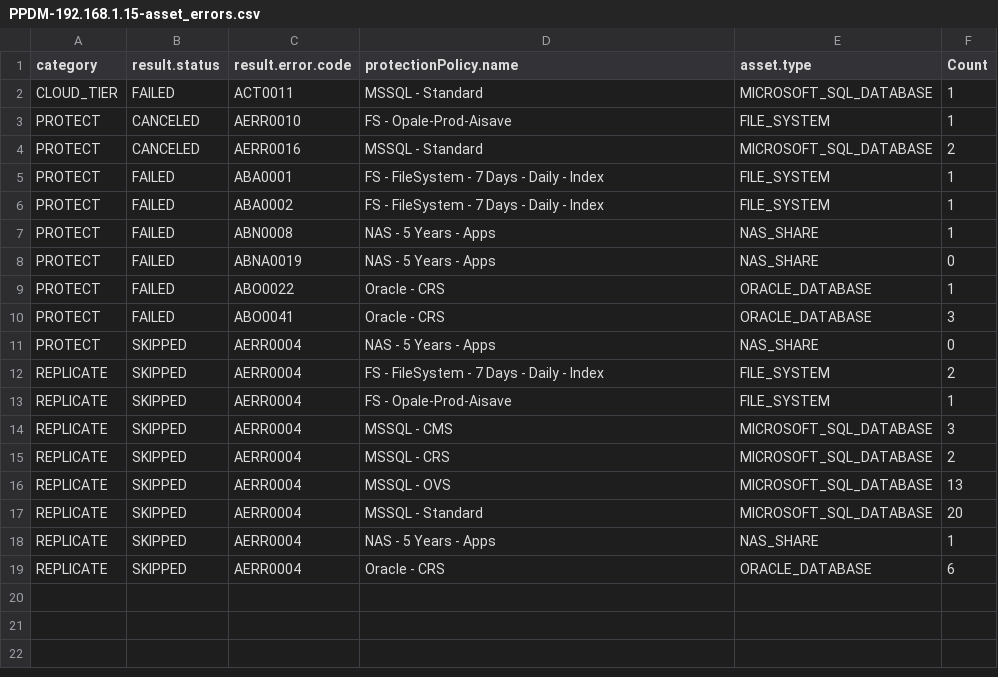
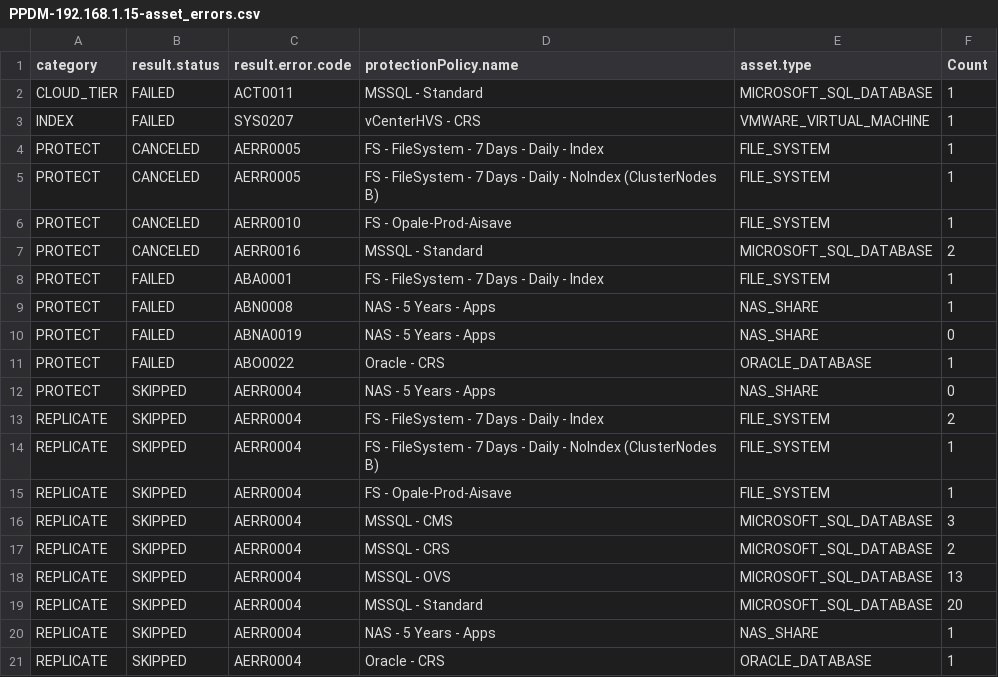
Before and after one commit to RafaMedranoDell/dailycheck-PPDM, a CSV file: csvFiles/PPDM-192.168.1.15-asset_errors.csv, drawn as a sheet.

```diff
--- a/csvFiles/PPDM-192.168.1.15-asset_errors.csv
+++ b/csvFiles/PPDM-192.168.1.15-asset_errors.csv
@@ -2,2 +2,5 @@
 "CLOUD_TIER","FAILED","ACT0011","MSSQL - Standard","MICROSOFT_SQL_DATABASE","1"
+"INDEX","FAILED","SYS0207","vCenterHVS - CRS","VMWARE_VIRTUAL_MACHINE","1"
+"PROTECT","CANCELED","AERR0005","FS - FileSystem - 7 Days - Daily - Index","FILE_SYSTEM","1"
+"PROTECT","CANCELED","AERR0005","FS - FileSystem - 7 Days - Daily - NoIndex (ClusterNodes B)","FILE_SYSTEM","1"
 "PROTECT","CANCELED","AERR0010","FS - Opale-Prod-Aisave","FILE_SYSTEM","1"
@@ -5,3 +8,2 @@
 "PROTECT","FAILED","ABA0001","FS - FileSystem - 7 Days - Daily - Index","FILE_SYSTEM","1"
-"PROTECT","FAILED","ABA0002","FS - FileSystem - 7 Days - Daily - Index","FILE_SYSTEM","1"
 "PROTECT","FAILED","ABN0008","NAS - 5 Years - Apps","NAS_SHARE","1"
@@ -9,5 +11,5 @@
 "PROTECT","FAILED","ABO0022","Oracle - CRS","ORACLE_DATABASE","1"
-"PROTECT","FAILED","ABO0041","Oracle - CRS","ORACLE_DATABASE","3"
 "PROTECT","SKIPPED","AERR0004","NAS - 5 Years - Apps","NAS_SHARE","0"
 "REPLICATE","SKIPPED","AERR0004","FS - FileSystem - 7 Days - Daily - Index","FILE_SYSTEM","2"
+"REPLICATE","SKIPPED","AERR0004","FS - FileSystem - 7 Days - Daily - NoIndex (ClusterNodes B)","FILE_SYSTEM","1"
 "REPLICATE","SKIPPED","AERR0004","FS - Opale-Prod-Aisave","FILE_SYSTEM","1"
@@ -18,2 +20,2 @@
 "REPLICATE","SKIPPED","AERR0004","NAS - 5 Years - Apps","NAS_SHARE","1"
-"REPLICATE","SKIPPED","AERR0004","Oracle - CRS","ORACLE_DATABASE","6"
+"REPLICATE","SKIPPED","AERR0004","Oracle - CRS","ORACLE_DATABASE","1"
```
Also changed, not shown: csvFiles/PPDM-192.168.1.15-host_errors.csv, csvFiles/PPDM-192.168.1.15-job_errors.csv, 21 other files.
